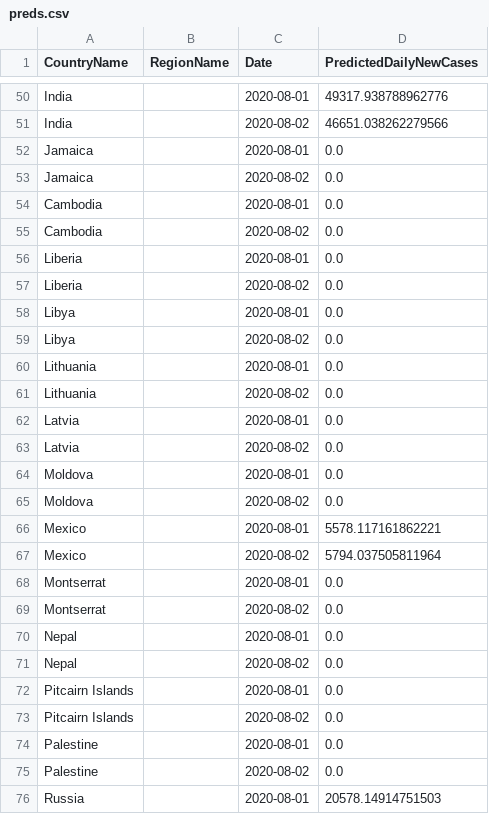
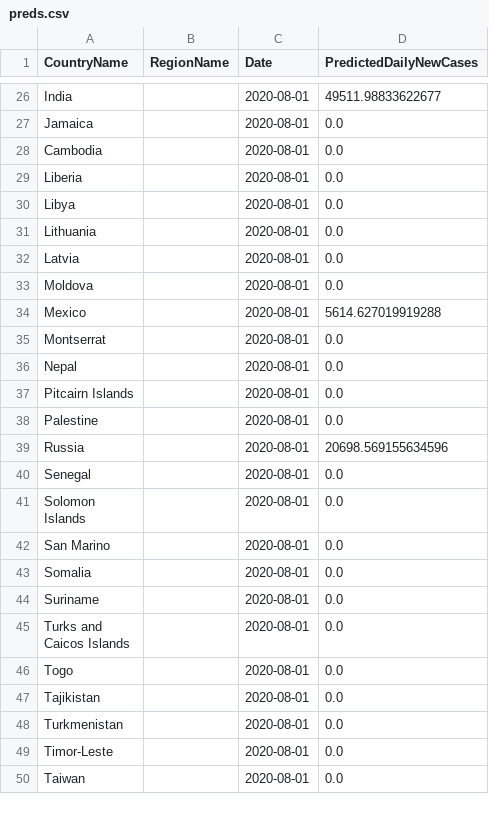
Before and after one commit to nathanhoang5/covid-xprize, a CSV file: tmp_predictions_for_prescriptions/preds.csv, drawn as a sheet; only a part is shown, gaps mark what is left out; the shorter side is filled out with more unchanged rows; removed rows and columns are numbered as before the commit, all else as after; the diff covers the shown part only; the diff names each change by its address in the sheet, - before the commit and + after, or states it on an @@ line.

```diff
--- a/tmp_predictions_for_prescriptions/preds.csv
+++ b/tmp_predictions_for_prescriptions/preds.csv
-D26 (PredictedDailyNewCases): 49317.938788962776
+D26 (PredictedDailyNewCases): 49511.98833622677
-row 51: India |  | 2020-08-02 | 46651.038262279566
-row 53: Jamaica |  | 2020-08-02 | 0.0
-row 55: Cambodia |  | 2020-08-02 | 0.0
-row 57: Liberia |  | 2020-08-02 | 0.0
-row 59: Libya |  | 2020-08-02 | 0.0
-row 61: Lithuania |  | 2020-08-02 | 0.0
-row 63: Latvia |  | 2020-08-02 | 0.0
-row 65: Moldova |  | 2020-08-02 | 0.0
-D34 (PredictedDailyNewCases): 5578.117161862221
+D34 (PredictedDailyNewCases): 5614.627019919288
-row 67: Mexico |  | 2020-08-02 | 5794.037505811964
-row 69: Montserrat |  | 2020-08-02 | 0.0
-row 71: Nepal |  | 2020-08-02 | 0.0
-row 73: Pitcairn Islands |  | 2020-08-02 | 0.0
-row 75: Palestine |  | 2020-08-02 | 0.0
-D39 (PredictedDailyNewCases): 20578.14914751503
+D39 (PredictedDailyNewCases): 20698.569155634596
```
Also changed, not shown: 48 removed rows and 7 edited cells elsewhere in this file, 1 other file.
